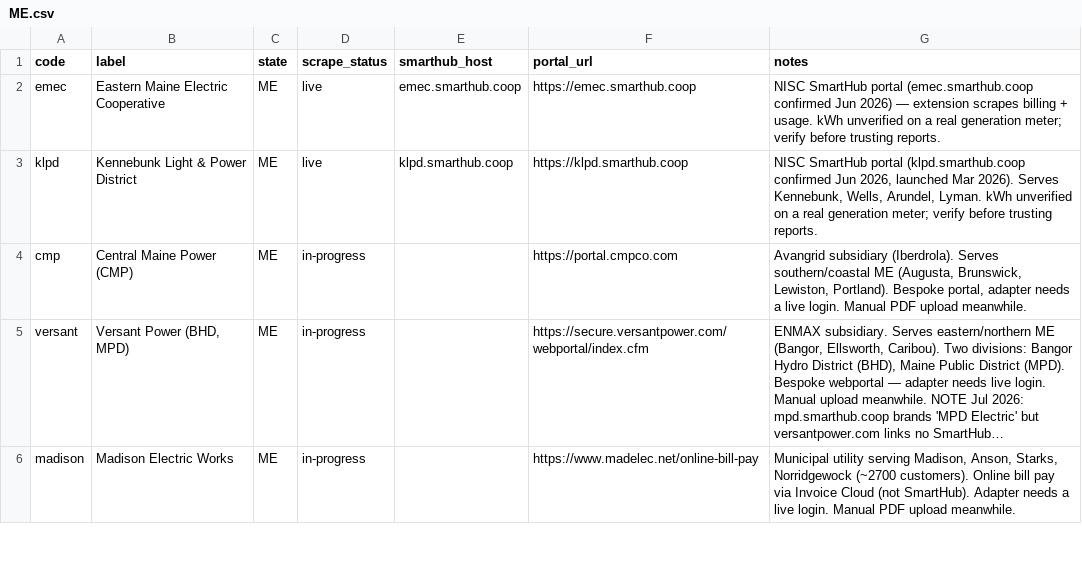
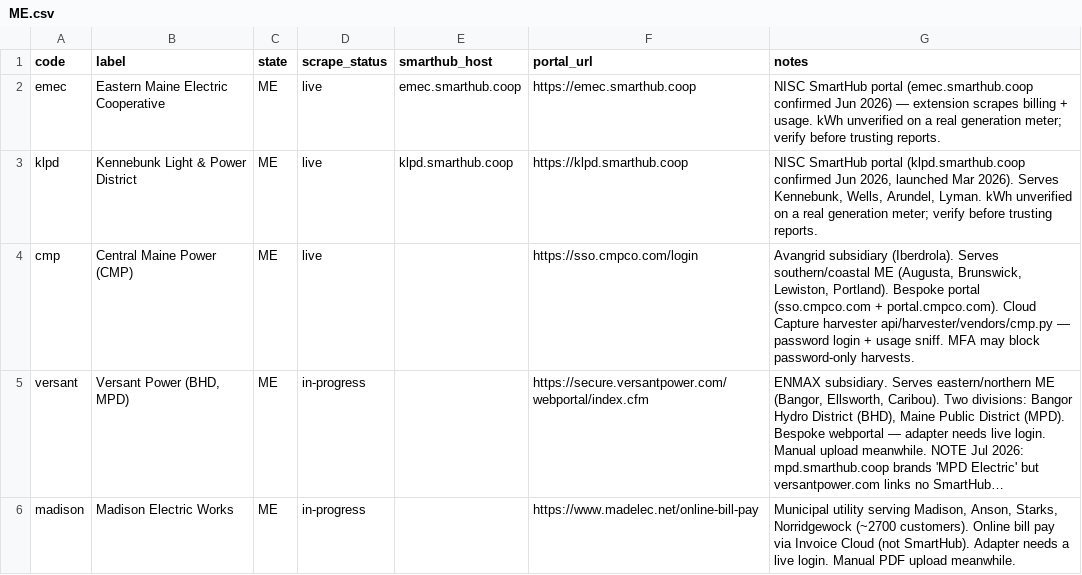
Before and after one commit to Garface111/solar-operator, a CSV file: api/data/providers/ME.csv, drawn as a sheet; only a part is shown; long unchanged cells end in …; the diff names each change by its address in the sheet, - before the commit and + after, or states it on an @@ line.

Commit message:
feat(cloud-capture): support Central Maine Power (CMP)
Wire CMP as a live bespoke Cloud Capture utility: Avangrid portal harvester
(sso.cmpco.com + portal.cmpco.com), catalog scrape_status=live, meter-capture
allowlist, and credential saves without a SmartHub login_host.

```diff
--- a/api/data/providers/ME.csv
+++ b/api/data/providers/ME.csv
-D4 (scrape_status): in-progress
+D4 (scrape_status): live
-F4 (portal_url): https://portal.cmpco.com
+F4 (portal_url): https://sso.cmpco.com/login
-G4 (notes): …Portland). Bespoke portal, adapter needs a live login. Manual PDF upload meanwhile.
+G4 (notes): …Portland). Bespoke portal (sso.cmpco.com + portal.cmpco.com). Cloud Capture harvester api/harvester/vendors/cmp.py — password login + usage sniff. MFA may block password-only harvests.
```
Also changed, not shown: 7 other files.
